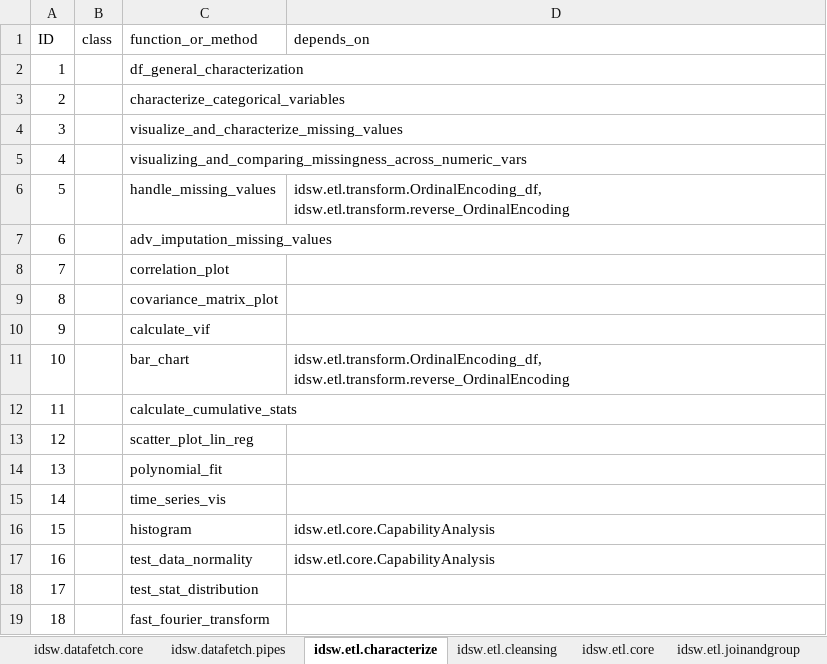
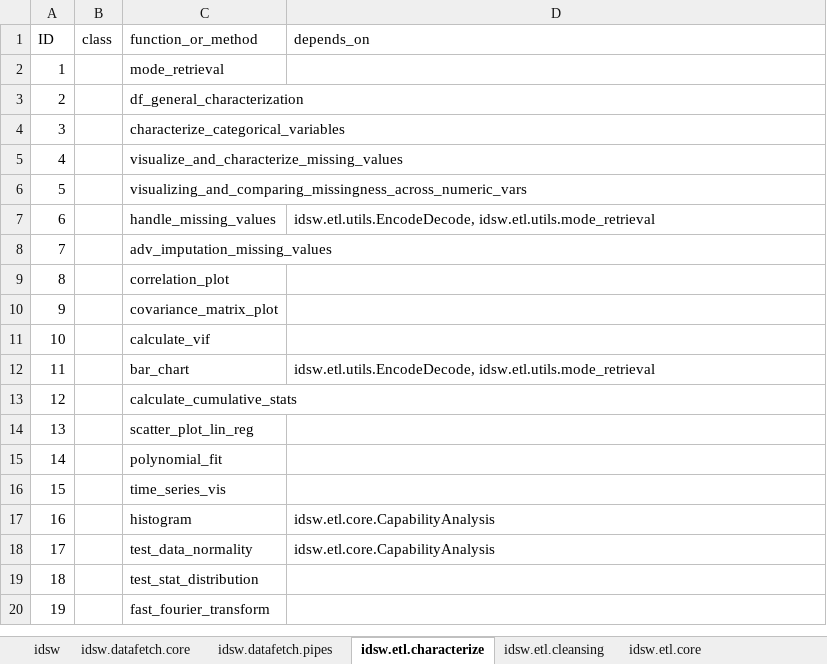
Before and after one commit to marcosoares-92/steelindustrysimulator, an Excel workbook: digitaltwin/idsw/classes_and_functions.xlsx, sheet idsw.etl.characterize, drawn as a sheet; values as stored, in another font and other column widths than the file's, no borders; addresses are those after the commit; the diff names each change by its address in the sheet, - before the commit and + after, or states it on an @@ line.

```diff
--- a/digitaltwin/idsw/classes_and_functions.xlsx (sheet idsw.etl.characterize)
+++ b/digitaltwin/idsw/classes_and_functions.xlsx (sheet idsw.etl.characterize)
+sheet tab: idsw
+row 2: 1 |  | mode_retrieval
@@ column A (ID) renumbered from row 3 down @@
-D7 (depends_on): idsw.etl.transform.OrdinalEncoding_df, idsw.etl.transform.reverse_OrdinalEncoding
+D7 (depends_on): idsw.etl.utils.EncodeDecode, idsw.etl.utils.mode_retrieval
-D12 (depends_on): idsw.etl.transform.OrdinalEncoding_df, idsw.etl.transform.reverse_OrdinalEncoding
+D12 (depends_on): idsw.etl.utils.EncodeDecode, idsw.etl.utils.mode_retrieval
```
Also changed, not shown: sheet idsw.datafetch.core, sheet idsw.datafetch.pipes, sheet idsw.etl.joinandgroup, sheet idsw.etl.timestamps, sheet idsw.etl.core, other sheet tabs, 27 other files.
